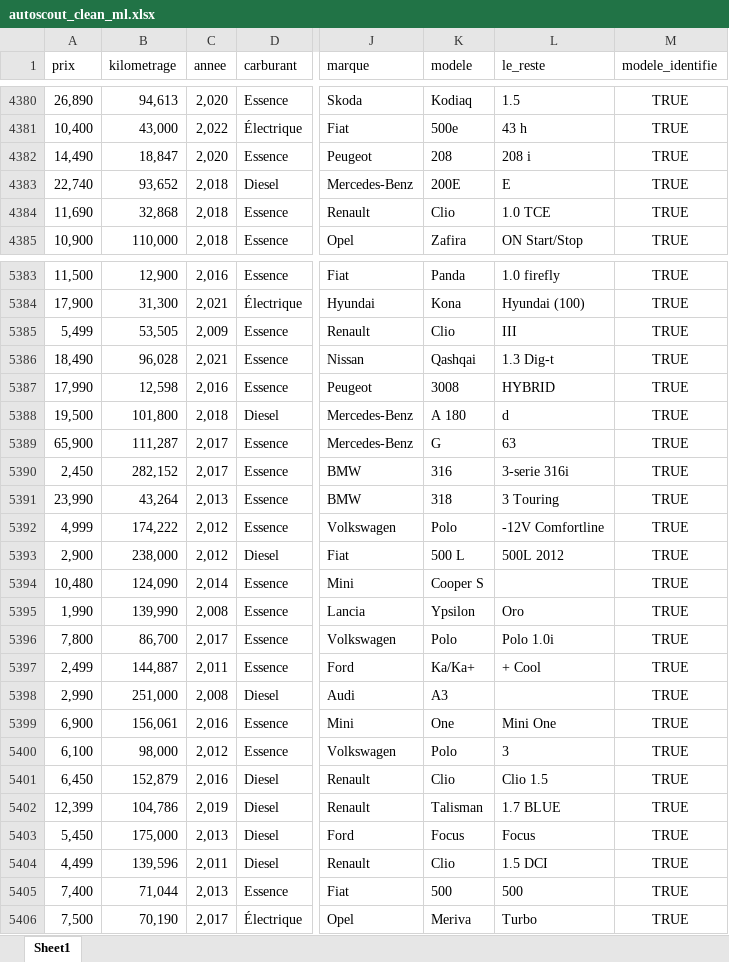
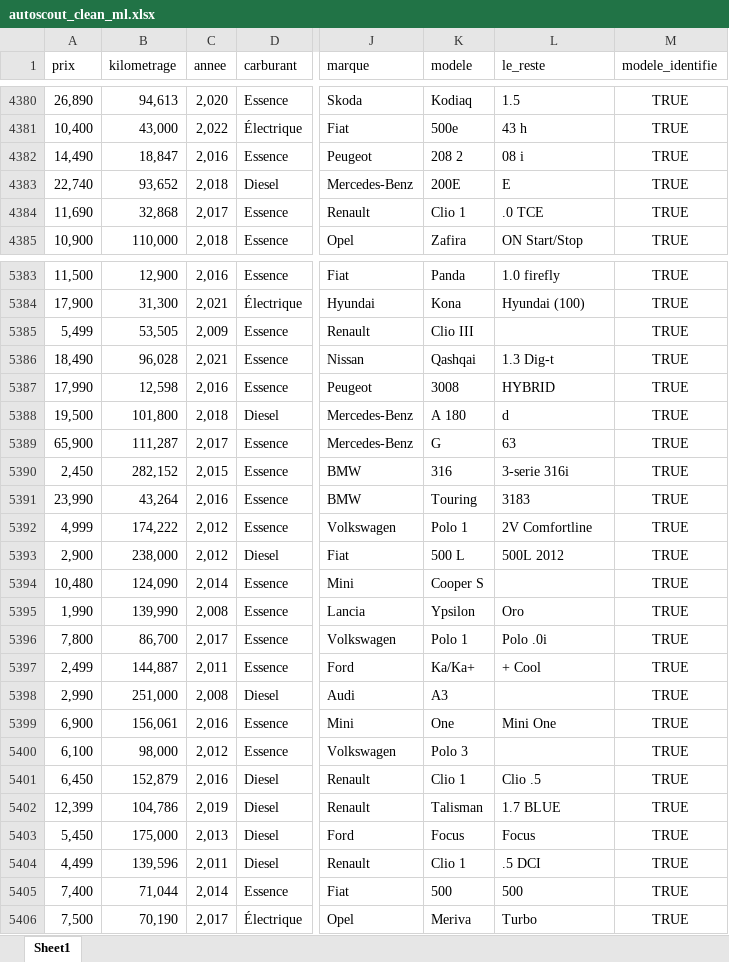
Before and after one commit to MatDepussay/Projet_WebScraping, an Excel workbook: data/processed/autoscout_clean_ml.xlsx, sheet Sheet1, drawn as a sheet; only a part is shown, gaps mark what is left out; values as stored, in another font and other column widths than the file's, no borders; table styles not drawn; the diff covers the shown part only; the diff names each change by its address in the sheet, - before the commit and + after, or states it on an @@ line.

```diff
--- a/data/processed/autoscout_clean_ml.xlsx (sheet Sheet1)
+++ b/data/processed/autoscout_clean_ml.xlsx (sheet Sheet1)
-C4382 (annee): 2,020
+C4382 (annee): 2,016
-K4382 (modele): 208
+K4382 (modele): 208 2
-L4382 (le_reste): 208 i
+L4382 (le_reste): 08 i
-C4384 (annee): 2,018
+C4384 (annee): 2,017
-K4384 (modele): Clio
+K4384 (modele): Clio 1
-L4384 (le_reste): 1.0 TCE
+L4384 (le_reste): .0 TCE
-K5385 (modele): Clio
+K5385 (modele): Clio III
-L5385 (le_reste): III
+L5385 (le_reste): (empty)
-C5390 (annee): 2,017
+C5390 (annee): 2,015
-C5391 (annee): 2,013
+C5391 (annee): 2,016
-K5391 (modele): 318
+K5391 (modele): Touring
-L5391 (le_reste): 3 Touring
+L5391 (le_reste): 3183
-K5392 (modele): Polo
+K5392 (modele): Polo 1
-L5392 (le_reste): -12V Comfortline
+L5392 (le_reste): 2V Comfortline
-K5396 (modele): Polo
+K5396 (modele): Polo 1
-L5396 (le_reste): Polo 1.0i
+L5396 (le_reste): Polo .0i
-K5400 (modele): Polo
+K5400 (modele): Polo 3
-L5400 (le_reste): 3
+L5400 (le_reste): (empty)
-K5401 (modele): Clio
+K5401 (modele): Clio 1
-L5401 (le_reste): Clio 1.5
+L5401 (le_reste): Clio .5
-K5404 (modele): Clio
+K5404 (modele): Clio 1
-L5404 (le_reste): 1.5 DCI
+L5404 (le_reste): .5 DCI
-C5405 (annee): 2,013
+C5405 (annee): 2,014
```
Also changed, not shown: 1297 edited cells elsewhere in this sheet, 6 other files.
